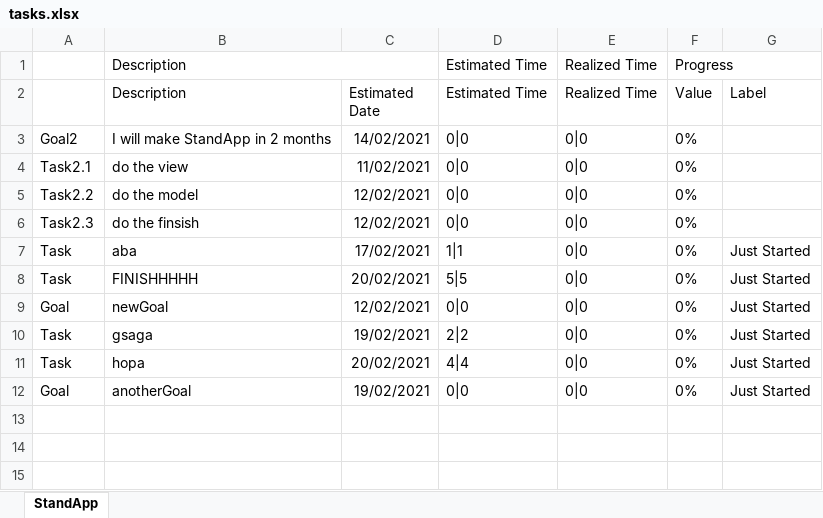
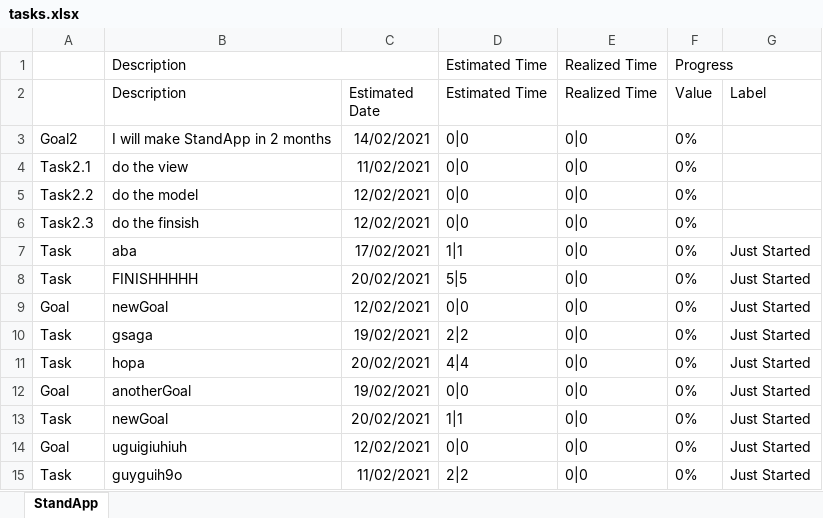
Before and after one commit to sasaranAndrei/standUp, an Excel workbook: tasks.xlsx, sheet StandApp, drawn as a sheet; values as stored, in another font and other column widths than the file's, no borders; the diff names each change by its address in the sheet, - before the commit and + after, or states it on an @@ line.

```diff
--- a/tasks.xlsx (sheet StandApp)
+++ b/tasks.xlsx (sheet StandApp)
+row 13: Task | newGoal | 20/02/2021 | 1|1 | 0|0 | 0% | Just Started
+row 14: Goal | uguigiuhiuh | 12/02/2021 | 0|0 | 0|0 | 0% | Just Started
+row 15: Task | guyguih9o | 11/02/2021 | 2|2 | 0|0 | 0% | Just Started
```
Also changed, not shown: 29 other files.
